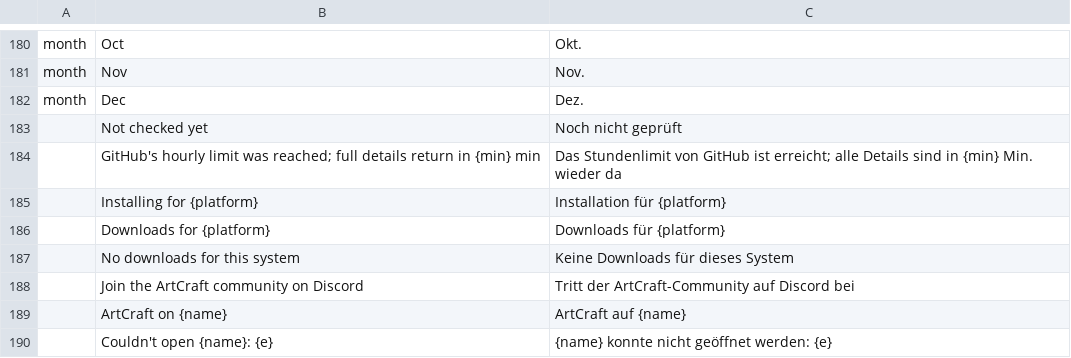
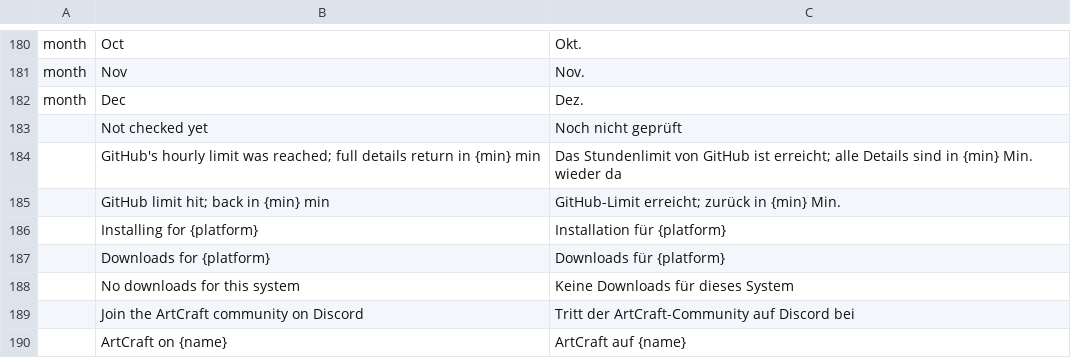
Before and after one commit to 00xJS/craft-launcher, a TSV file: crates/ui-egui/src/i18n/de.tsv, drawn as a sheet; only a part is shown, gaps mark what is left out; the shorter side is filled out with more unchanged rows.

```diff
--- a/crates/ui-egui/src/i18n/de.tsv
+++ b/crates/ui-egui/src/i18n/de.tsv
@@ -184,2 +184,3 @@ month	Dec	Dez.
 	GitHub's hourly limit was reached; full details return in {min} min	Das Stundenlimit von GitHub ist erreicht; alle Details sind in {min} Min. wieder da
+	GitHub limit hit; back in {min} min	GitHub-Limit erreicht; zurück in {min} Min.
 	Installing for {platform}	Installation für {platform}
```
Also changed, not shown: crates/ui-egui/src/i18n/fr.tsv, crates/ui-egui/src/i18n/pt-BR.tsv, 5 other files.
